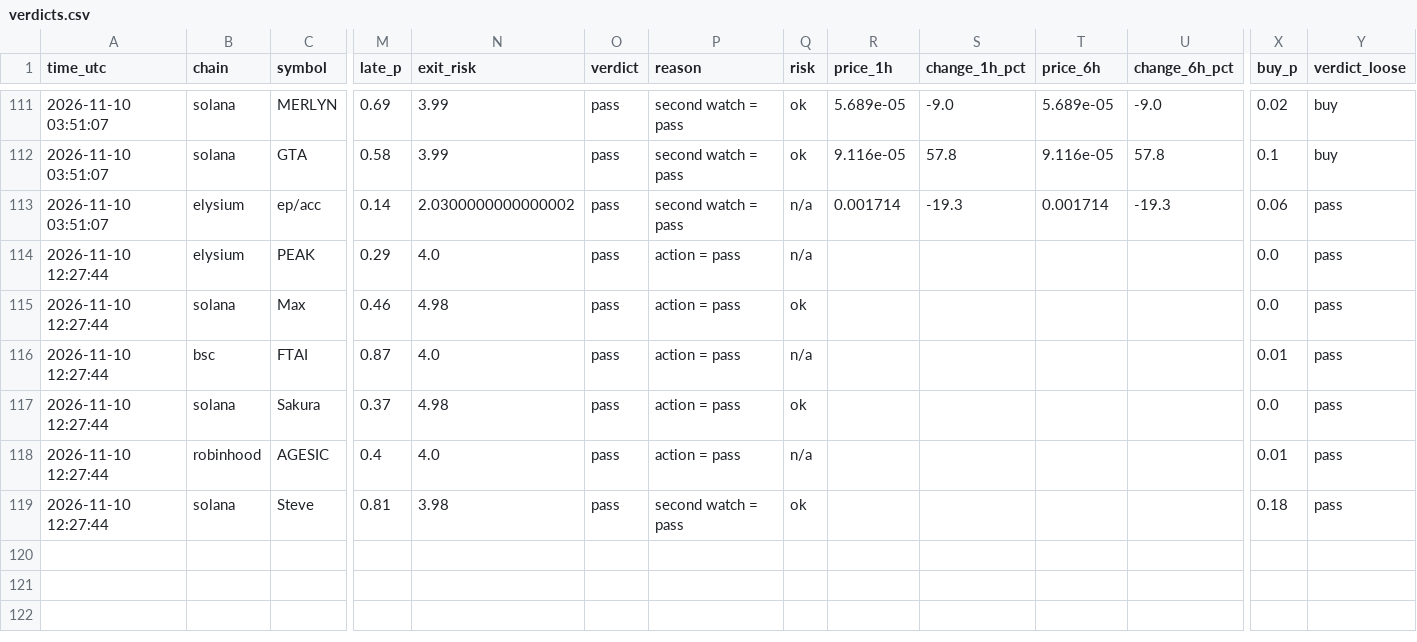
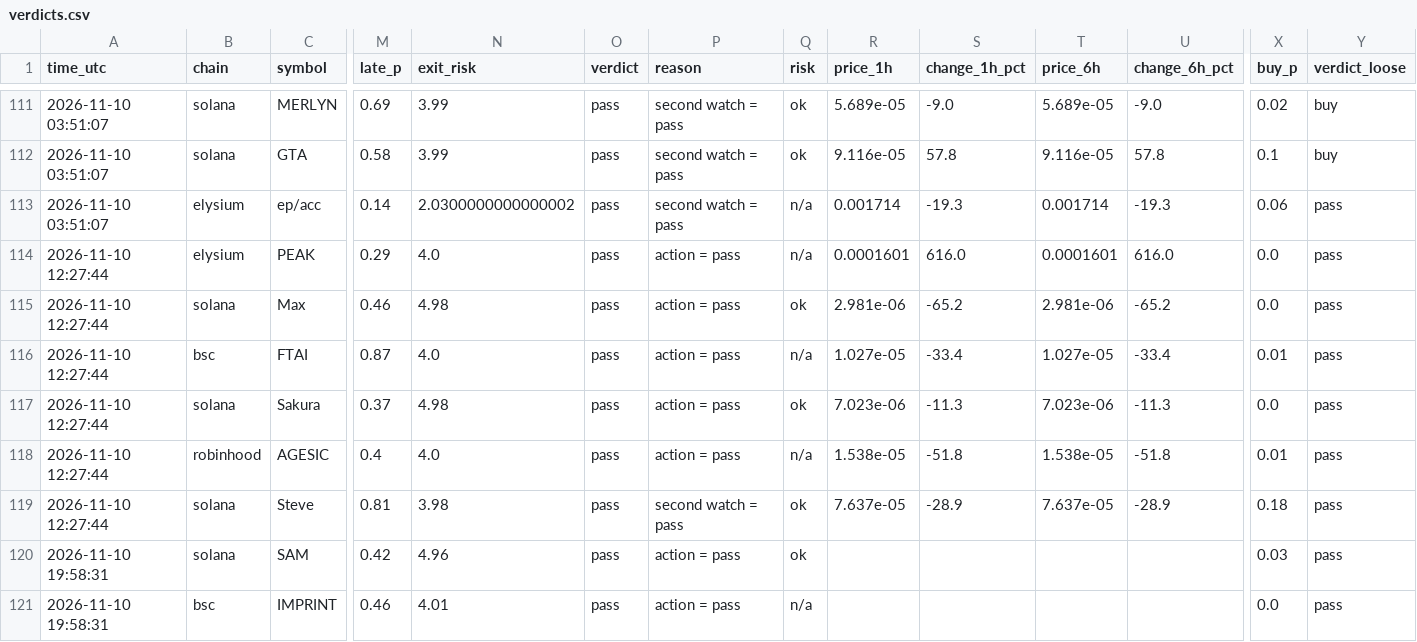
Before and after one commit to Milklosz/jev-test, a CSV file: verdicts.csv, drawn as a sheet; only a part is shown, gaps mark what is left out; rows hold the shown columns only; the diff names each change by its address in the sheet, - before the commit and + after, or states it on an @@ line.

```diff
--- a/verdicts.csv
+++ b/verdicts.csv
-R114 (price_1h): (empty)
+R114 (price_1h): 0.0001601
-S114 (change_1h_pct): (empty)
+S114 (change_1h_pct): 616.0
-T114 (price_6h): (empty)
+T114 (price_6h): 0.0001601
-U114 (change_6h_pct): (empty)
+U114 (change_6h_pct): 616.0
-R115 (price_1h): (empty)
+R115 (price_1h): 2.981e-06
-S115 (change_1h_pct): (empty)
+S115 (change_1h_pct): -65.2
-T115 (price_6h): (empty)
+T115 (price_6h): 2.981e-06
-U115 (change_6h_pct): (empty)
+U115 (change_6h_pct): -65.2
-R116 (price_1h): (empty)
+R116 (price_1h): 1.027e-05
-S116 (change_1h_pct): (empty)
+S116 (change_1h_pct): -33.4
-T116 (price_6h): (empty)
+T116 (price_6h): 1.027e-05
-U116 (change_6h_pct): (empty)
+U116 (change_6h_pct): -33.4
-R117 (price_1h): (empty)
+R117 (price_1h): 7.023e-06
-S117 (change_1h_pct): (empty)
+S117 (change_1h_pct): -11.3
-T117 (price_6h): (empty)
+T117 (price_6h): 7.023e-06
-U117 (change_6h_pct): (empty)
+U117 (change_6h_pct): -11.3
-R118 (price_1h): (empty)
+R118 (price_1h): 1.538e-05
-S118 (change_1h_pct): (empty)
+S118 (change_1h_pct): -51.8
-T118 (price_6h): (empty)
+T118 (price_6h): 1.538e-05
-U118 (change_6h_pct): (empty)
+U118 (change_6h_pct): -51.8
-R119 (price_1h): (empty)
+R119 (price_1h): 7.637e-05
-S119 (change_1h_pct): (empty)
+S119 (change_1h_pct): -28.9
-T119 (price_6h): (empty)
+T119 (price_6h): 7.637e-05
-U119 (change_6h_pct): (empty)
+U119 (change_6h_pct): -28.9
+row 120: 2026-11-10 19:58:31 | solana | SAM | 0.42 | 4.96 | pass | action = pass | ok |  |  |  |  | 0.03 | pass
+row 121: 2026-11-10 19:58:31 | bsc | IMPRINT | 0.46 | 4.01 | pass | action = pass | n/a |  |  |  |  | 0.0 | pass
```
Also changed, not shown: 1 other file.
